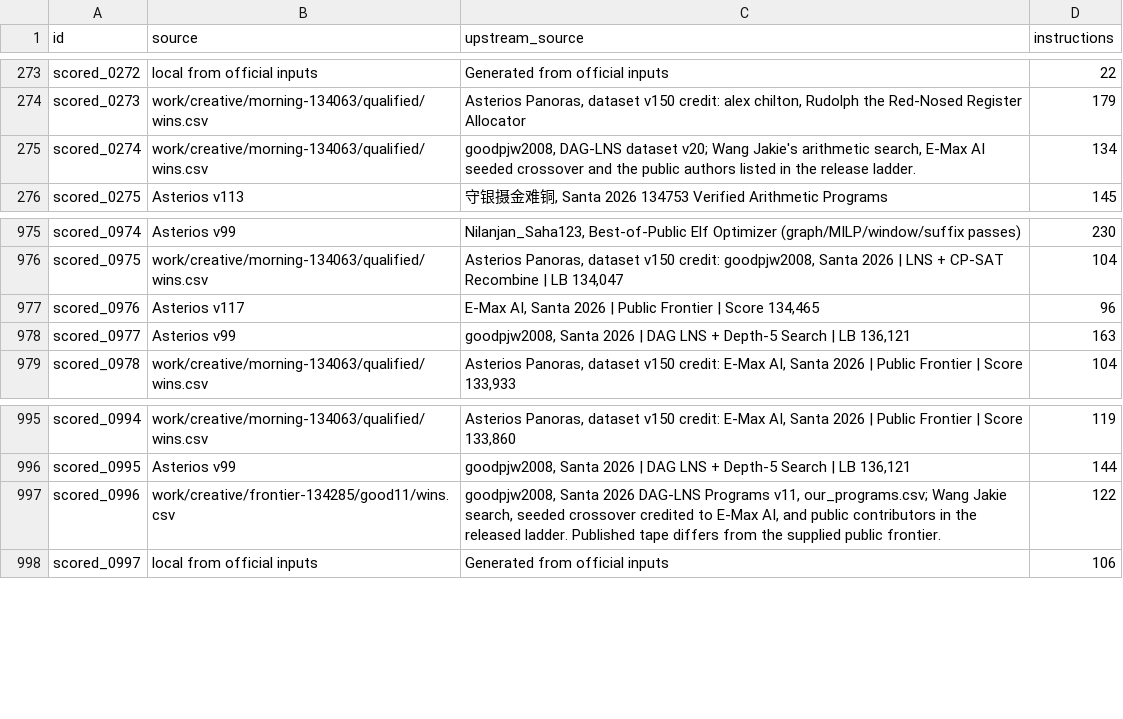
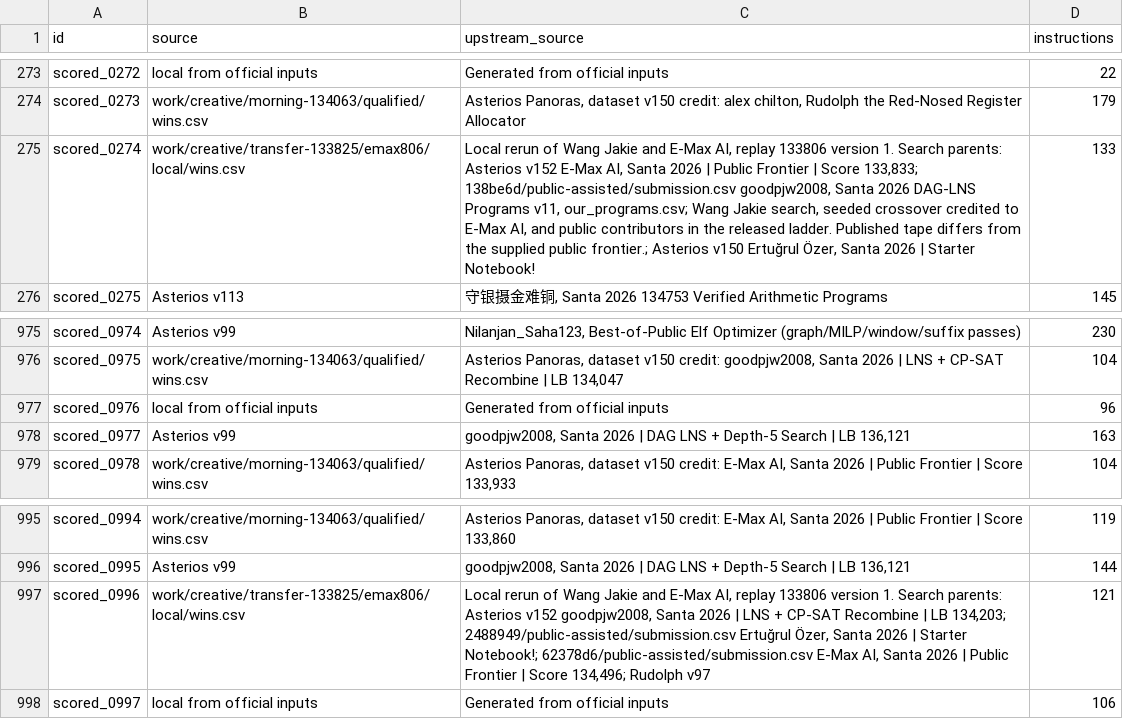
Before and after one commit to Doubao-of-hy/Santa_2026, a CSV file: public-assisted/origins.csv, drawn as a sheet; only a part is shown, gaps mark what is left out.

Commit message:
Record both full PR replays and verify 133808 public and 140371 independent instructions

```diff
--- a/public-assisted/origins.csv
+++ b/public-assisted/origins.csv
@@ -274,3 +274,3 @@ scored_0272,local from official inputs,Generated from official inputs,22
 scored_0273,work/creative/morning-134063/qualified/wins.csv,"Asterios Panoras, dataset v150 credit: alex chilton, Rudolph the Red-Nosed Register Allocator",179
-scored_0274,work/creative/morning-134063/qualified/wins.csv,"goodpjw2008, DAG-LNS dataset v20; Wang Jakie's arithmetic search, E-Max AI seeded crossover and the public authors listed in the release ladder.",134
+scored_0274,work/creative/transfer-133825/emax806/local/wins.csv,"Local rerun of Wang Jakie and E-Max AI, replay 133806 version 1. Search parents: Asterios v152 E-Max AI, Santa 2026 | Public Frontier | Score 133,833; 138be6d/public-assisted/submission.csv goodpjw2008, Santa 2026 DAG-LNS Programs v11, our_programs.csv; Wang Jakie search, seeded crossover credited to E-Max AI, and public contributors in the released ladder. Published tape differs from the supplied public frontier.; Asterios v150 Ertuğrul Özer, Santa 2026 | Starter Notebook!",133
 scored_0275,Asterios v113,"守银摄金难铜, Santa 2026 134753 Verified Arithmetic Programs",145
@@ -976,3 +976,3 @@ scored_0974,Asterios v99,"Nilanjan_Saha123, Best-of-Public Elf Optimizer (graph/
 scored_0975,work/creative/morning-134063/qualified/wins.csv,"Asterios Panoras, dataset v150 credit: goodpjw2008, Santa 2026 | LNS + CP-SAT Recombine | LB 134,047",104
-scored_0976,Asterios v117,"E-Max AI, Santa 2026 | Public Frontier | Score 134,465",96
+scored_0976,local from official inputs,Generated from official inputs,96
 scored_0977,Asterios v99,"goodpjw2008, Santa 2026 | DAG LNS + Depth-5 Search | LB 136,121",163
@@ -996,3 +996,3 @@ scored_0994,work/creative/morning-134063/qualified/wins.csv,"Asterios Panoras, d
 scored_0995,Asterios v99,"goodpjw2008, Santa 2026 | DAG LNS + Depth-5 Search | LB 136,121",144
-scored_0996,work/creative/frontier-134285/good11/wins.csv,"goodpjw2008, Santa 2026 DAG-LNS Programs v11, our_programs.csv; Wang Jakie search, seeded crossover credited to E-Max AI, and public contributors in the released ladder. Published tape differs from the supplied public frontier.",122
+scored_0996,work/creative/transfer-133825/emax806/local/wins.csv,"Local rerun of Wang Jakie and E-Max AI, replay 133806 version 1. Search parents: Asterios v152 goodpjw2008, Santa 2026 | LNS + CP-SAT Recombine | LB 134,203; 2488949/public-assisted/submission.csv Ertuğrul Özer, Santa 2026 | Starter Notebook!; 62378d6/public-assisted/submission.csv E-Max AI, Santa 2026 | Public Frontier | Score 134,496; Rudolph v97 ",121
 scored_0997,local from official inputs,Generated from official inputs,106
```
Also changed, not shown: collaboration/puzzle-bounds.csv, origins.csv, 14 other files.
